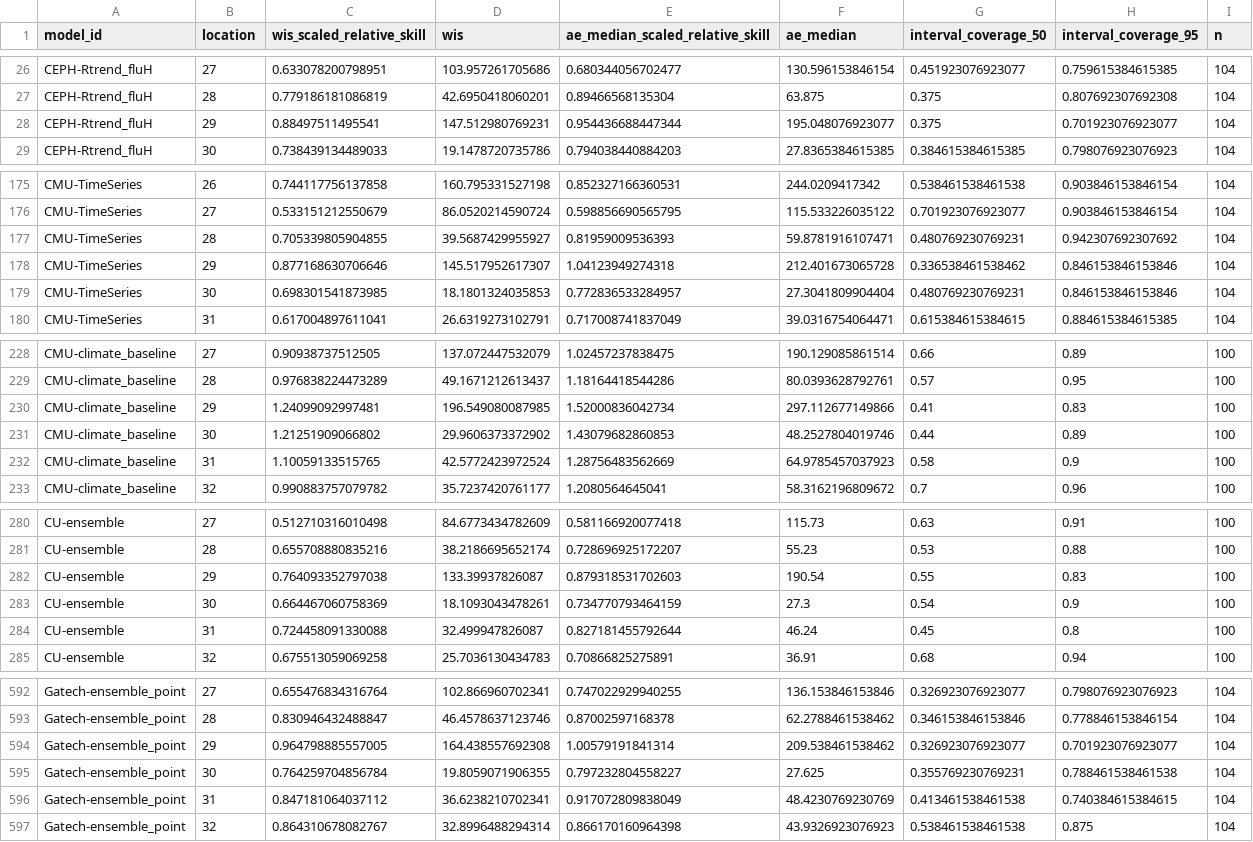
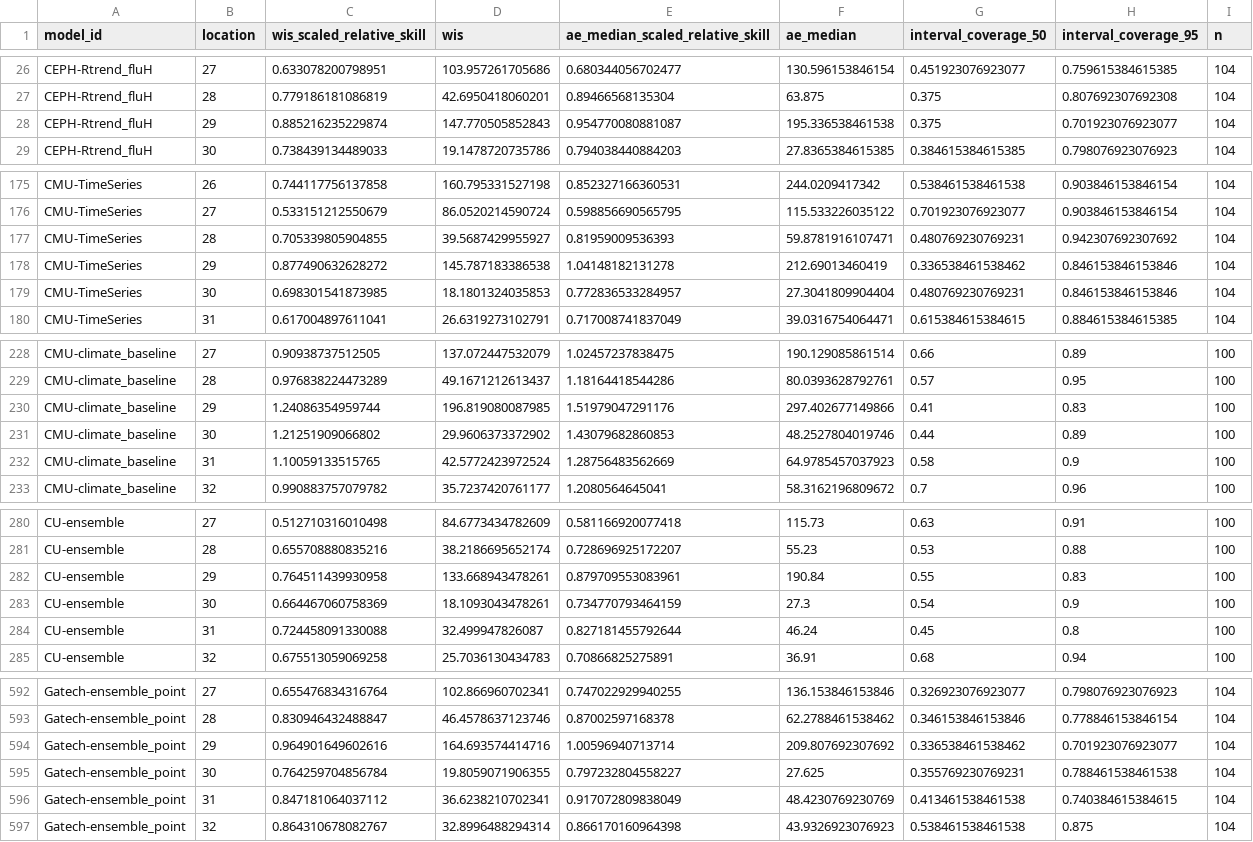
Before and after one commit to hubverse-org/hub-dashboard-template, a CSV file: scores/wk inc flu hosp/Full season/location/scores.csv, drawn as a sheet; only a part is shown, gaps mark what is left out; the diff covers the shown part only.

```diff
--- a/scores/wk inc flu hosp/Full season/location/scores.csv
+++ b/scores/wk inc flu hosp/Full season/location/scores.csv
@@ -27,3 +27,3 @@
 "CEPH-Rtrend_fluH","28",0.779186181086819,42.6950418060201,0.89466568135304,63.875,0.375,0.807692307692308,104
-"CEPH-Rtrend_fluH","29",0.88497511495541,147.512980769231,0.954436688447344,195.048076923077,0.375,0.701923076923077,104
+"CEPH-Rtrend_fluH","29",0.885216235229874,147.770505852843,0.954770080881087,195.336538461538,0.375,0.701923076923077,104
 "CEPH-Rtrend_fluH","30",0.738439134489033,19.1478720735786,0.794038440884203,27.8365384615385,0.384615384615385,0.798076923076923,104
@@ -177,3 +177,3 @@
 "CMU-TimeSeries","28",0.705339805904855,39.5687429955927,0.81959009536393,59.8781916107471,0.480769230769231,0.942307692307692,104
-"CMU-TimeSeries","29",0.877168630706646,145.517952617307,1.04123949274318,212.401673065728,0.336538461538462,0.846153846153846,104
+"CMU-TimeSeries","29",0.877490632628272,145.787183386538,1.04148182131278,212.69013460419,0.336538461538462,0.846153846153846,104
 "CMU-TimeSeries","30",0.698301541873985,18.1801324035853,0.772836533284957,27.3041809904404,0.480769230769231,0.846153846153846,104
@@ -229,3 +229,3 @@
 "CMU-climate_baseline","28",0.976838224473289,49.1671212613437,1.18164418544286,80.0393628792761,0.57,0.95,100
-"CMU-climate_baseline","29",1.24099092997481,196.549080087985,1.52000836042734,297.112677149866,0.41,0.83,100
+"CMU-climate_baseline","29",1.24086354959744,196.819080087985,1.51979047291176,297.402677149866,0.41,0.83,100
 "CMU-climate_baseline","30",1.21251909066802,29.9606373372902,1.43079682860853,48.2527804019746,0.44,0.89,100
@@ -281,3 +281,3 @@
 "CU-ensemble","28",0.655708880835216,38.2186695652174,0.728696925172207,55.23,0.53,0.88,100
-"CU-ensemble","29",0.764093352797038,133.39937826087,0.879318531702603,190.54,0.55,0.83,100
+"CU-ensemble","29",0.764511439930958,133.668943478261,0.879709553083961,190.84,0.55,0.83,100
 "CU-ensemble","30",0.664467060758369,18.1093043478261,0.734770793464159,27.3,0.54,0.9,100
@@ -593,3 +593,3 @@
 "Gatech-ensemble_point","28",0.830946432488847,46.4578637123746,0.87002597168378,62.2788461538462,0.346153846153846,0.778846153846154,104
-"Gatech-ensemble_point","29",0.964798885557005,164.438557692308,1.00579191841314,209.538461538462,0.326923076923077,0.701923076923077,104
+"Gatech-ensemble_point","29",0.964901649602616,164.693574414716,1.00596940713714,209.807692307692,0.336538461538462,0.701923076923077,104
 "Gatech-ensemble_point","30",0.764259704856784,19.8059071906355,0.797232804558227,27.625,0.355769230769231,0.788461538461538,104
```
Also changed, not shown: 154 edited cells elsewhere in this file, scores/wk inc flu hosp/Full season/horizon/scores.csv, scores/wk inc flu hosp/Full season/reference_date/scores.csv, 2 other files.
